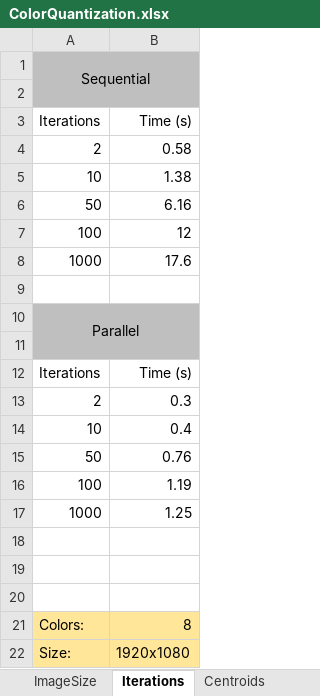
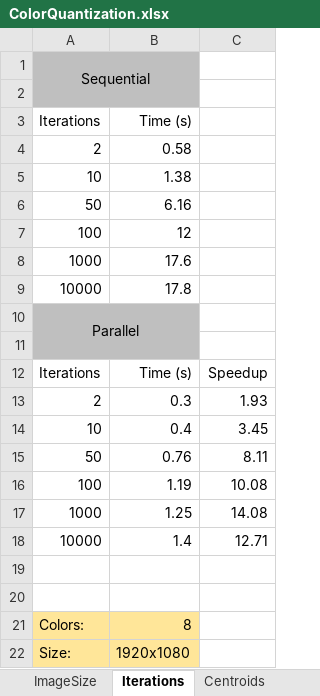
Before and after one commit to szobeczkimarcell/opencl, an Excel workbook: ColorQuantization.xlsx, sheet Iterations, drawn as a sheet; values as stored, in another font and other column widths than the file's, no borders; charts and pictures not drawn; the diff names each change by its address in the sheet, - before the commit and + after, or states it on an @@ line.

```diff
--- a/ColorQuantization.xlsx (sheet Iterations)
+++ b/ColorQuantization.xlsx (sheet Iterations)
+column C, rows 12-18: Speedup | 1.93 | 3.45 | 8.11 | 10.08 | 14.08 | 12.71
-row 9: (empty)
+row 9: 10000 | 17.8
-row 18: (empty)
+row 18: 10000 | 1.4 | 12.71
```
Also changed, not shown: sheet ImageSize, sheet Centroids, charts or pictures.
